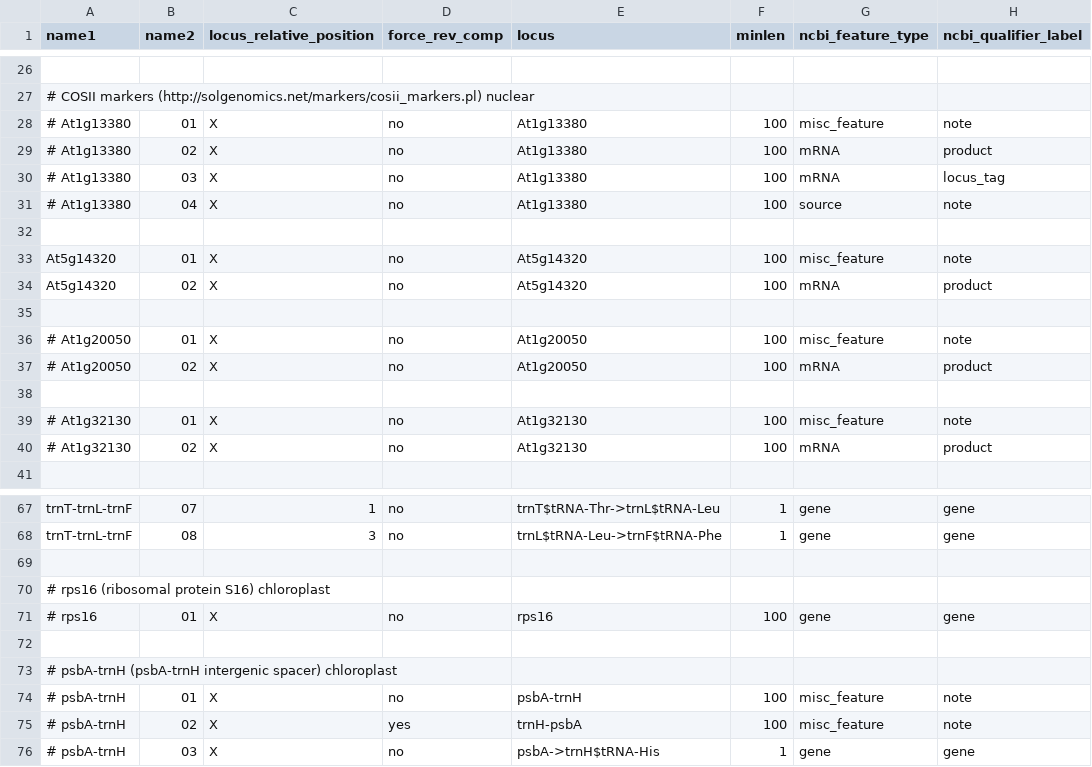
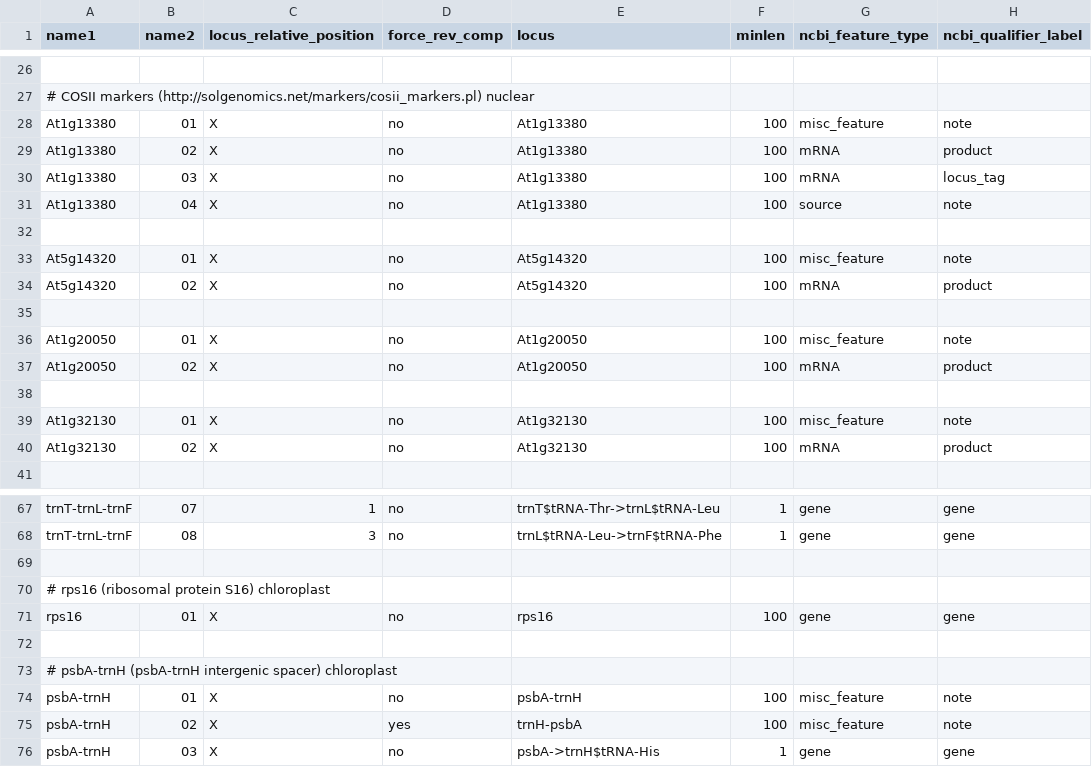
Before and after one commit to karolisr/PhyloMill, a TSV file: supermatrix/test_data/search_queries.tsv, drawn as a sheet; only a part is shown, gaps mark what is left out; the diff covers the shown part only; the diff names each change by its address in the sheet, - before the commit and + after, or states it on an @@ line.

```diff
--- a/supermatrix/test_data/search_queries.tsv
+++ b/supermatrix/test_data/search_queries.tsv
-A28:A31 (name1): # At1g13380
+A28:A31 (name1): At1g13380
-A36:A37 (name1): # At1g20050
+A36:A37 (name1): At1g20050
-A39:A40 (name1): # At1g32130
+A39:A40 (name1): At1g32130
-A71 (name1): # rps16
+A71 (name1): rps16
-A74:A76 (name1): # psbA-trnH
+A74:A76 (name1): psbA-trnH
```
Also changed, not shown: 22 edited cells elsewhere in this file, 1 other file.
